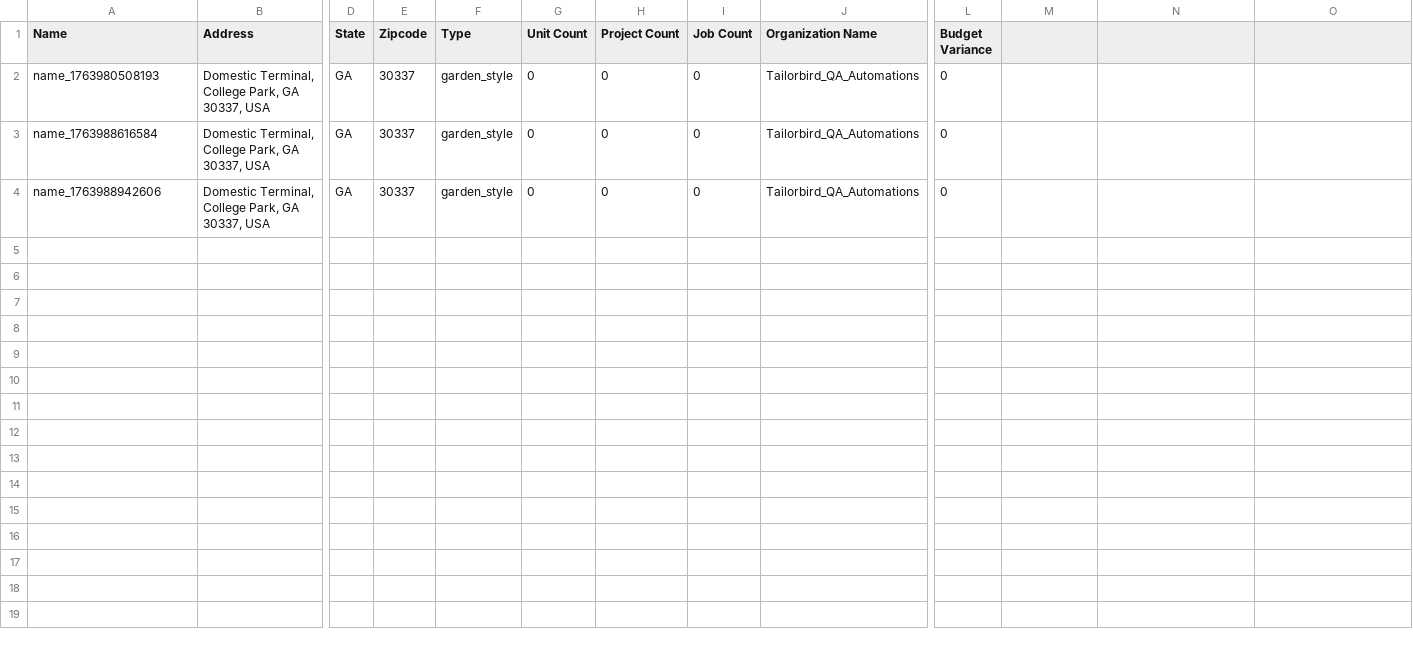
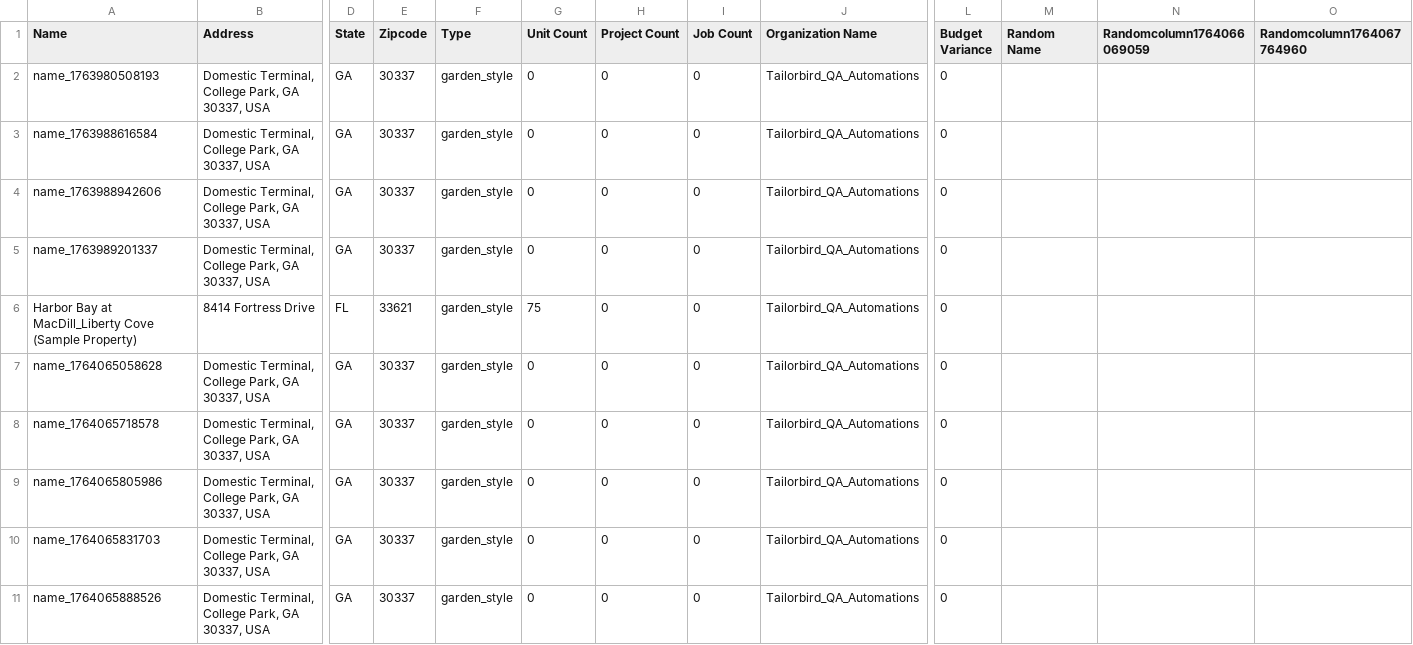
Before and after one commit to Harshalogy/Tailorbird_ui_automation, a CSV file: downloads/property-data.csv, drawn as a sheet; only a part is shown, gaps mark what is left out; rows hold the shown columns only; the diff covers the shown part only; the diff names each change by its address in the sheet, - before the commit and + after, or states it on an @@ line.

```diff
--- a/downloads/property-data.csv
+++ b/downloads/property-data.csv
-M1: (empty)
+M1: Random Name
-N1: (empty)
+N1: Randomcolumn1764066069059
-O1: (empty)
+O1: Randomcolumn1764067764960
+row 5: name_1763989201337 | Domestic Terminal, College Park, GA 30337, USA | GA | 30337 | garden_style | 0 | 0 | 0 | Tailorbird_QA_Automations | 0
+row 6: Harbor Bay at MacDill_Liberty Cove (Sample Property) | 8414 Fortress Drive | FL | 33621 | garden_style | 75 | 0 | 0 | Tailorbird_QA_Automations | 0
+row 7: name_1764065058628 | Domestic Terminal, College Park, GA 30337, USA | GA | 30337 | garden_style | 0 | 0 | 0 | Tailorbird_QA_Automations | 0
+row 8: name_1764065718578 | Domestic Terminal, College Park, GA 30337, USA | GA | 30337 | garden_style | 0 | 0 | 0 | Tailorbird_QA_Automations | 0
+row 9: name_1764065805986 | Domestic Terminal, College Park, GA 30337, USA | GA | 30337 | garden_style | 0 | 0 | 0 | Tailorbird_QA_Automations | 0
+row 10: name_1764065831703 | Domestic Terminal, College Park, GA 30337, USA | GA | 30337 | garden_style | 0 | 0 | 0 | Tailorbird_QA_Automations | 0
+row 11: name_1764065888526 | Domestic Terminal, College Park, GA 30337, USA | GA | 30337 | garden_style | 0 | 0 | 0 | Tailorbird_QA_Automations | 0
```
Also changed, not shown: 6 added rows elsewhere in this file, 5 other files.
